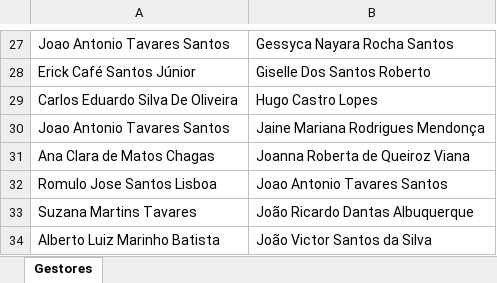
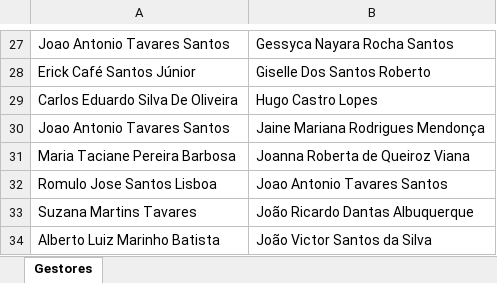
Before and after one commit to alcinadadosti-worspace/relatorioDehours, an Excel workbook: public/Saldos_por_Gestor_Ajustado.xlsx, sheet Gestores, drawn as a sheet; only a part is shown, gaps mark what is left out; values as stored, in another font and other column widths than the file's, no borders; the diff names each change by its address in the sheet, - before the commit and + after, or states it on an @@ line.

```diff
--- a/public/Saldos_por_Gestor_Ajustado.xlsx (sheet Gestores)
+++ b/public/Saldos_por_Gestor_Ajustado.xlsx (sheet Gestores)
-A31: Ana Clara de Matos Chagas
+A31: Maria Taciane Pereira Barbosa
```
